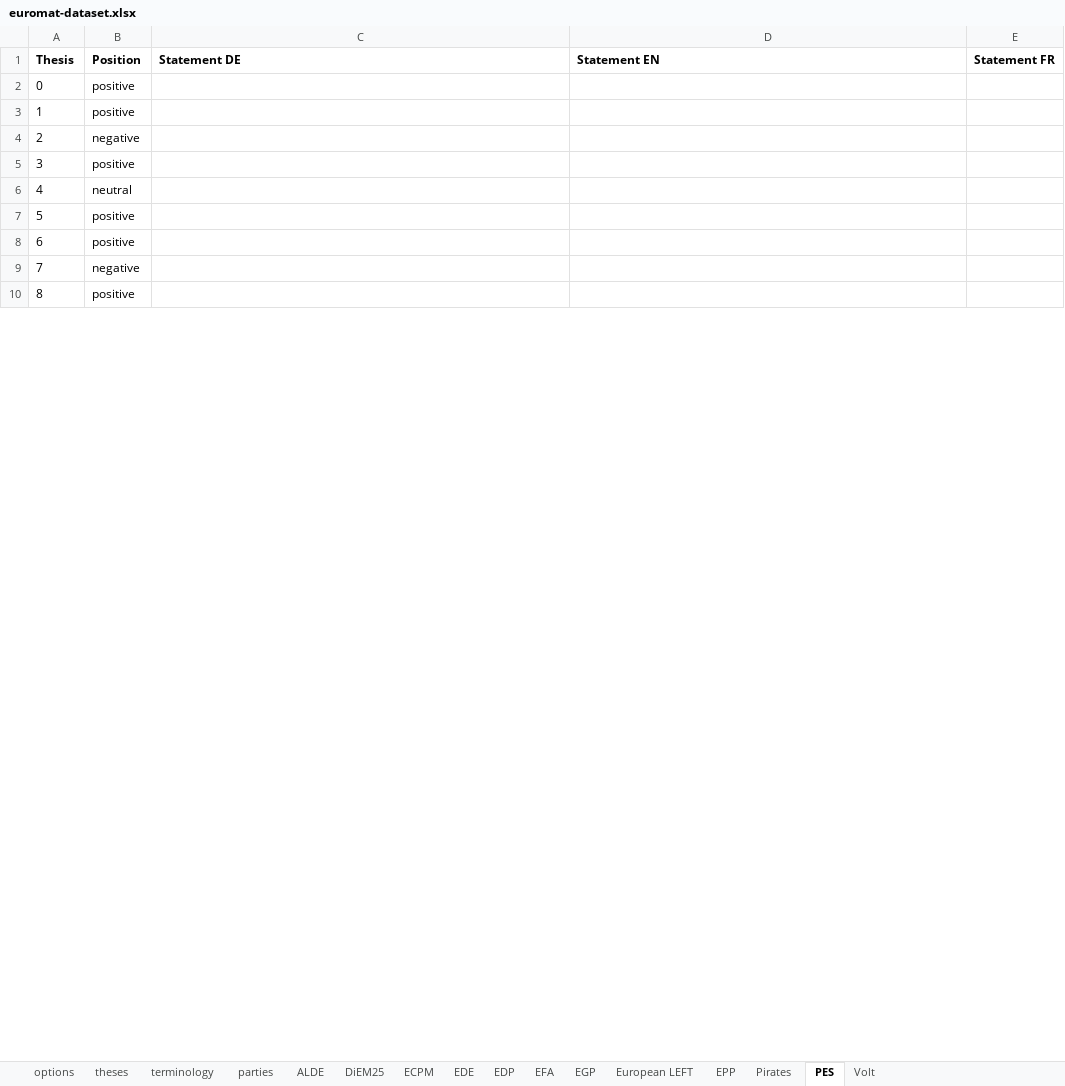
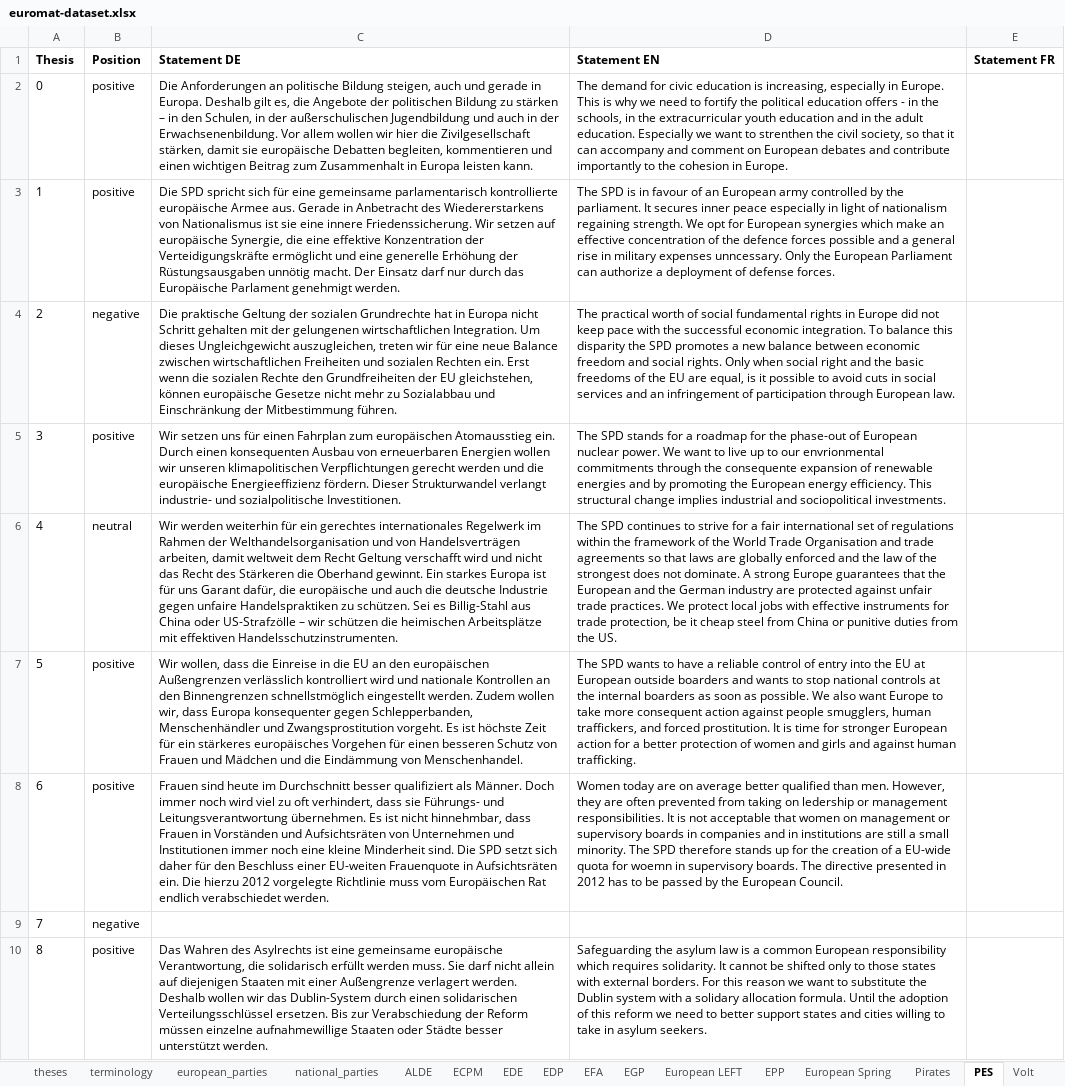
Before and after one commit to morkro/euromat, an Excel workbook: resources/euromat-dataset.xlsx, sheet PES, drawn as a sheet; only a part is shown; values as stored, in another font and other column widths than the file's, no borders; charts and pictures not drawn; the diff covers the shown part only; the diff names each change by its address in the sheet, - before the commit and + after, or states it on an @@ line.

```diff
--- a/resources/euromat-dataset.xlsx (sheet PES)
+++ b/resources/euromat-dataset.xlsx (sheet PES)
-sheet tab: parties
+sheet tab: european_parties
-sheet tab: DiEM25
+sheet tab: national_parties
+sheet tab: European Spring
-C2 (Statement DE): (empty)
+C2 (Statement DE): Die Anforderungen an politische Bildung steigen, auch und gerade in Europa. Deshalb gilt es, die Angebote der politischen Bildung zu stärken – in den Schulen, in der außerschulischen Jugendbildung und auch in der Erwachsenenbildung. Vor allem wollen wir hier die Zivilgesellschaft stärken, damit sie europäische Debatten begleiten, kommentieren und einen wichtigen Beitrag zum Zusammenhalt in Europa leisten kann.
-D2 (Statement EN): (empty)
+D2 (Statement EN): The demand for civic education is increasing, especially in Europe. This is why we need to fortify the political education offers - in the schools, in the extracurricular youth education and in the adult education. Especially we want to strenthen the civil society, so that it can accompany and comment on European debates and contribute importantly to the cohesion in Europe.
-C3 (Statement DE): (empty)
+C3 (Statement DE): Die SPD spricht sich für eine gemeinsame parlamentarisch kontrollierte europäische Armee aus. Gerade in Anbetracht des Wiedererstarkens von Nationalismus ist sie eine innere Friedenssicherung. Wir setzen auf europäische Synergie, die eine effektive Konzentration der Verteidigungskräfte ermöglicht und eine generelle Erhöhung der Rüstungsausgaben unnötig macht. Der Einsatz darf nur durch das Europäische Parlament genehmigt werden.
-D3 (Statement EN): (empty)
+D3 (Statement EN): The SPD is in favour of an European army controlled by the parliament. It secures inner peace especially in light of nationalism regaining strength. We opt for European synergies which make an effective concentration of the defence forces possible and a general rise in military expenses unncessary. Only the European Parliament can authorize a deployment of defense forces.
-C4 (Statement DE): (empty)
+C4 (Statement DE): Die praktische Geltung der sozialen Grundrechte hat in Europa nicht Schritt gehalten mit der gelungenen wirtschaftlichen Integration. Um dieses Ungleichgewicht auszugleichen, treten wir für eine neue Balance zwischen wirtschaftlichen Freiheiten und sozialen Rechten ein. Erst wenn die sozialen Rechte den Grundfreiheiten der EU gleichstehen, können europäische Gesetze nicht mehr zu Sozialabbau und Einschränkung der Mitbestimmung führen.
-D4 (Statement EN): (empty)
+D4 (Statement EN): The practical worth of social fundamental rights in Europe did not keep pace with the successful economic integration. To balance this disparity the SPD promotes a new balance between economic freedom and social rights. Only when social right and the basic freedoms of the EU are equal, is it possible to avoid cuts in social services and an infringement of participation through European law.
-C5 (Statement DE): (empty)
+C5 (Statement DE): Wir setzen uns für einen Fahrplan zum europäischen Atomausstieg ein. Durch einen konsequenten Ausbau von erneuerbaren Energien wollen wir unseren klimapolitischen Verpflichtungen gerecht werden und die europäische Energieeffizienz fördern. Dieser Strukturwandel verlangt industrie- und sozialpolitische Investitionen.
-D5 (Statement EN): (empty)
+D5 (Statement EN): The SPD stands for a roadmap for the phase-out of European nuclear power. We want to live up to our envrionmental commitments through the consequente expansion of renewable energies and by promoting the European energy efficiency. This structural change implies industrial and sociopolitical investments.
-C6 (Statement DE): (empty)
+C6 (Statement DE): Wir werden weiterhin für ein gerechtes internationales Regelwerk im Rahmen der Welthandelsorganisation und von Handelsverträgen arbeiten, damit weltweit dem Recht Geltung verschafft wird und nicht das Recht des Stärkeren die Oberhand gewinnt. Ein starkes Europa ist für uns Garant dafür, die europäische und auch die deutsche Industrie gegen unfaire Handelspraktiken zu schützen. Sei es Billig-Stahl aus China oder US-Strafzölle – wir schützen die heimischen Arbeitsplätze mit effektiven Handelsschutzinstrumenten.
-D6 (Statement EN): (empty)
+D6 (Statement EN): The SPD continues to strive for a fair international set of regulations within the framework of the World Trade Organisation and trade agreements so that laws are globally enforced and the law of the strongest does not dominate. A strong Europe guarantees that the European and the German industry are protected against unfair trade practices. We protect local jobs with effective instruments for trade protection, be it cheap steel from China or punitive duties from the US.
-C7 (Statement DE): (empty)
+C7 (Statement DE): Wir wollen, dass die Einreise in die EU an den europäischen Außengrenzen verlässlich kontrolliert wird und nationale Kontrollen an den Binnengrenzen schnellstmöglich eingestellt werden. Zudem wollen wir, dass Europa konsequenter gegen Schlepperbanden, Menschenhändler und Zwangsprostitution vorgeht. Es ist höchste Zeit für ein stärkeres europäisches Vorgehen für einen besseren Schutz von Frauen und Mädchen und die Eindämmung von Menschenhandel.
-D7 (Statement EN): (empty)
+D7 (Statement EN): The SPD wants to have a reliable control of entry into the EU at European outside boarders and wants to stop national controls at the internal boarders as soon as possible. We also want Europe to take more consequent action against people smugglers, human traffickers, and forced prostitution. It is time for stronger European action for a better protection of women and girls and against human trafficking.
-C8 (Statement DE): (empty)
+C8 (Statement DE): Frauen sind heute im Durchschnitt besser qualifiziert als Männer. Doch immer noch wird viel zu oft verhindert, dass sie Führungs- und Leitungsverantwortung übernehmen. Es ist nicht hinnehmbar, dass Frauen in Vorständen und Aufsichtsräten von Unternehmen und Institutionen immer noch eine kleine Minderheit sind. Die SPD setzt sich daher für den Beschluss einer EU-weiten Frauenquote in Aufsichtsräten ein. Die hierzu 2012 vorgelegte Richtlinie muss vom Europäischen Rat endlich verabschiedet werden.
-D8 (Statement EN): (empty)
+D8 (Statement EN): Women today are on average better qualified than men. However, they are often prevented from taking on ledership or management responsibilities. It is not acceptable that women on management or supervisory boards in companies and in institutions are still a small minority. The SPD therefore stands up for the creation of a EU-wide quota for woemn in supervisory boards. The directive presented in 2012 has to be passed by the European Council.
-C10 (Statement DE): (empty)
+C10 (Statement DE): Das Wahren des Asylrechts ist eine gemeinsame europäische Verantwortung, die solidarisch erfüllt werden muss. Sie darf nicht allein auf diejenigen Staaten mit einer Außengrenze verlagert werden. Deshalb wollen wir das Dublin-System durch einen solidarischen Verteilungsschlüssel ersetzen. Bis zur Verabschiedung der Reform müssen einzelne aufnahmewillige Staaten oder Städte besser unterstützt werden.
-D10 (Statement EN): (empty)
+D10 (Statement EN): Safeguarding the asylum law is a common European responsibility which requires solidarity. It cannot be shifted only to those states with external borders. For this reason we want to substitute the Dublin system with a solidary allocation formula. Until the adoption of this reform we need to better support states and cities willing to take in asylum seekers.
```
Also changed, not shown: 48 edited cells elsewhere in this sheet, sheet EPP, sheet european_parties, sheet theses, charts or pictures.
